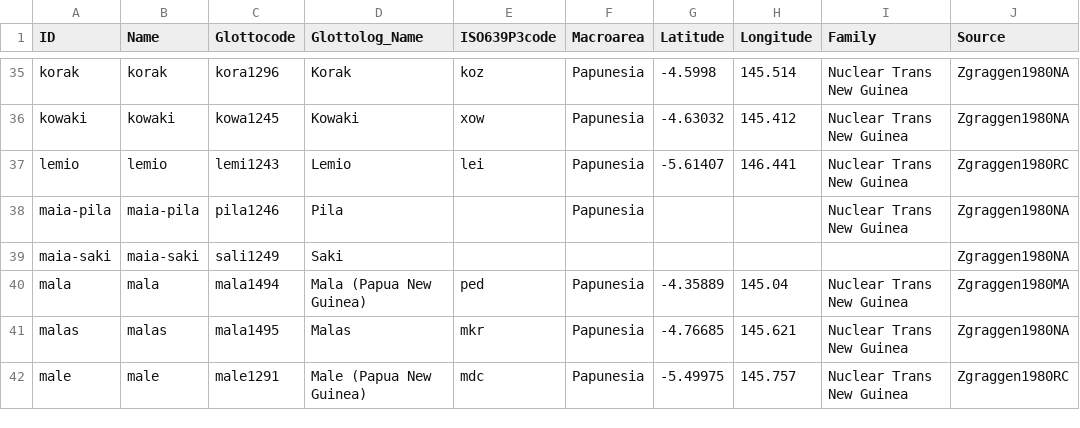
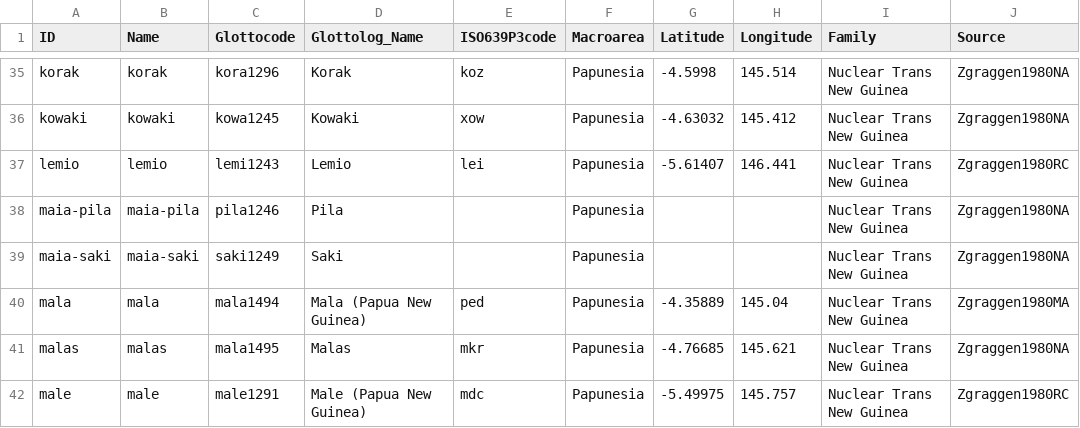
Before and after one commit to lexibank/zgraggenmadang, a CSV file: cldf/languages.csv, drawn as a sheet; only a part is shown, gaps mark what is left out.

Commit message:
Fixing single Glottocode and CLDF conversion (#10)
* Fixing single Glottocode and CLDF conversion

* Update requirements.txt

---------

Co-authored-by: Christoph Rzymski <christoph@functor-argument.net>

```diff
--- a/cldf/languages.csv
+++ b/cldf/languages.csv
@@ -38,3 +38,3 @@ lemio,lemio,lemi1243,Lemio,lei,Papunesia,-5.61407,146.441,Nuclear Trans New Guin
 maia-pila,maia-pila,pila1246,Pila,,Papunesia,,,Nuclear Trans New Guinea,Zgraggen1980NA
-maia-saki,maia-saki,sali1249,Saki,,,,,,Zgraggen1980NA
+maia-saki,maia-saki,saki1249,Saki,,Papunesia,,,Nuclear Trans New Guinea,Zgraggen1980NA
 mala,mala,mala1494,Mala (Papua New Guinea),ped,Papunesia,-4.35889,145.04,Nuclear Trans New Guinea,Zgraggen1980MA
```
Also changed, not shown: cldf/parameters.csv, etc/languages.csv, 6 other files.
